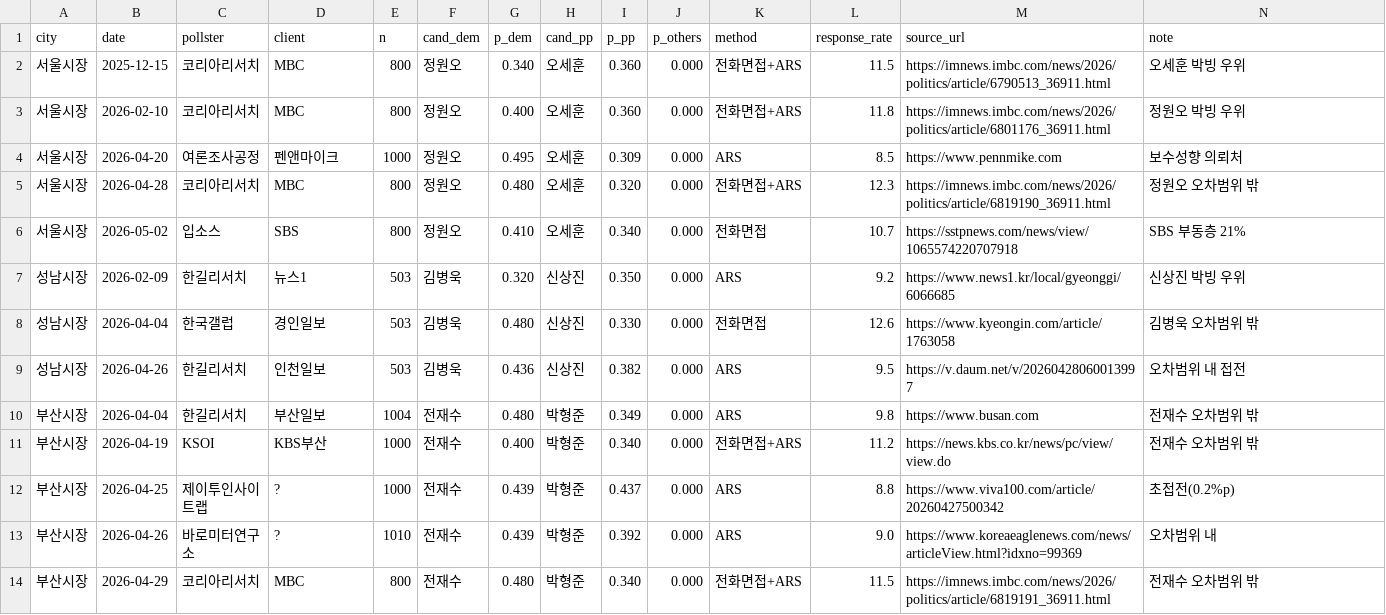
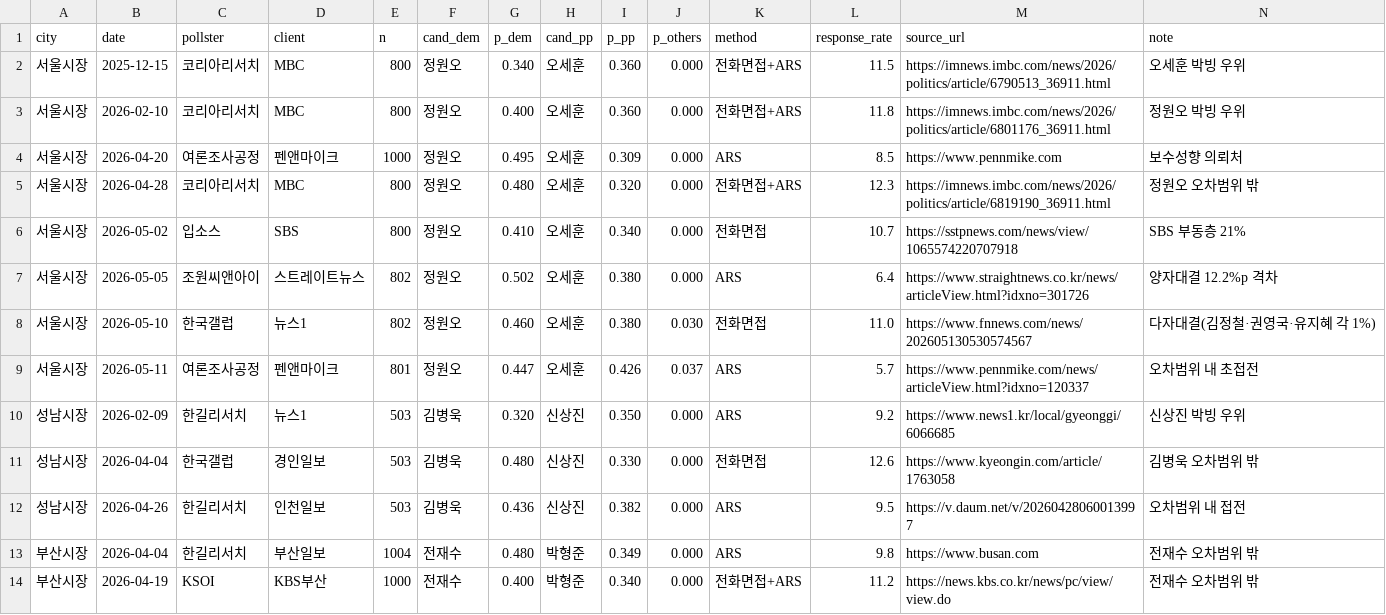
Before and after one commit to chldbswlsl/election, a CSV file: polls.csv, drawn as a sheet; only a part is shown; the shorter side is filled out with more unchanged rows; the diff names each change by its address in the sheet, - before the commit and + after, or states it on an @@ line.

```diff
--- a/polls.csv
+++ b/polls.csv
+row 7: 서울시장 | 2026-05-05 | 조원씨앤아이 | 스트레이트뉴스 | 802 | 정원오 | 0.502 | 오세훈 | 0.380 | 0.000 | ARS | 6.4 | https://www.straightnews.co.kr/news/articleView.html?idxno=301726 | 양자대결 12.2%p 격차
+row 8: 서울시장 | 2026-05-10 | 한국갤럽 | 뉴스1 | 802 | 정원오 | 0.460 | 오세훈 | 0.380 | 0.030 | 전화면접 | 11.0 | https://www.fnnews.com/news/202605130530574567 | 다자대결(김정철·권영국·유지혜 각 1%)
+row 9: 서울시장 | 2026-05-11 | 여론조사공정 | 펜앤마이크 | 801 | 정원오 | 0.447 | 오세훈 | 0.426 | 0.037 | ARS | 5.7 | https://www.pennmike.com/news/articleView.html?idxno=120337 | 오차범위 내 초접전
```
Also changed, not shown: 6 other files.
